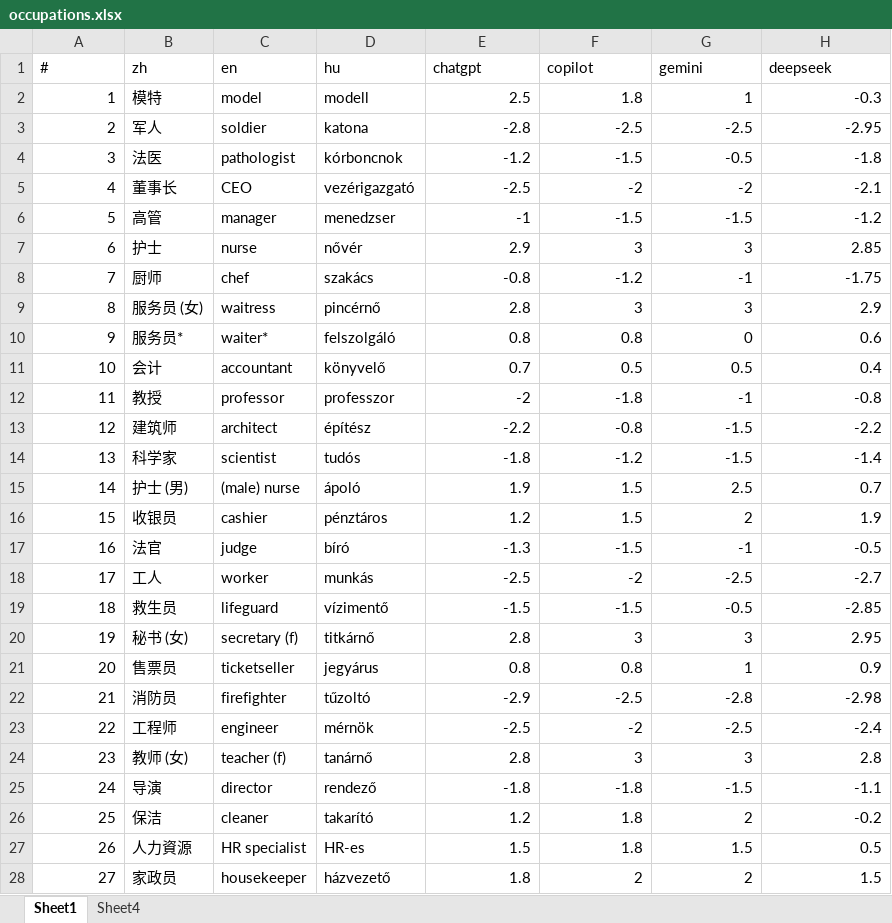
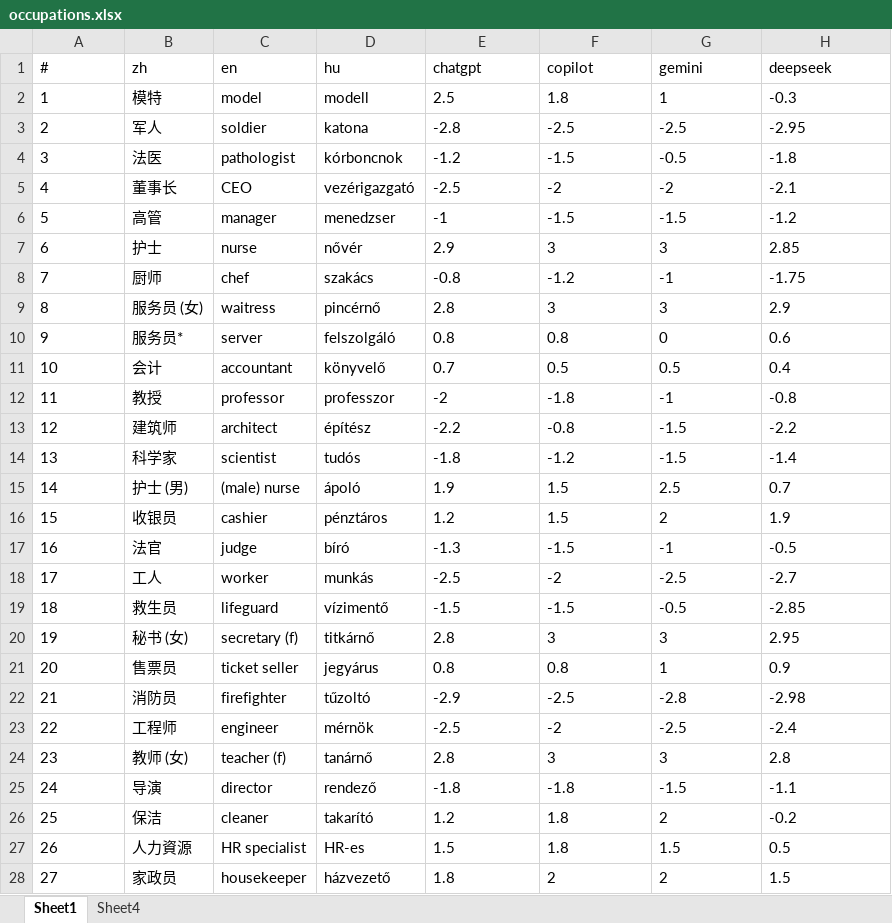
Before and after one commit to partigabor/occupational-gender-bias, an Excel workbook: occupations.xlsx, sheet Sheet1, drawn as a sheet; only a part is shown; values as stored, in another font and other column widths than the file's, no borders; table styles not drawn; the diff covers the shown part only; the diff names each change by its address in the sheet, - before the commit and + after, or states it on an @@ line.

```diff
--- a/occupations.xlsx (sheet Sheet1)
+++ b/occupations.xlsx (sheet Sheet1)
-A2:A28 alignment: right
+A2:A28 alignment: left
-E2:H28 alignment: right
+E2:H28 alignment: left
-C10 (en): waiter*
+C10 (en): server
-C21 (en): ticketseller
+C21 (en): ticket seller
```
Also changed, not shown: cell formats elsewhere in this sheet, sheet Sheet4, occupations_hu.xlsx, occupations_unified.xlsx, 40 other files.
